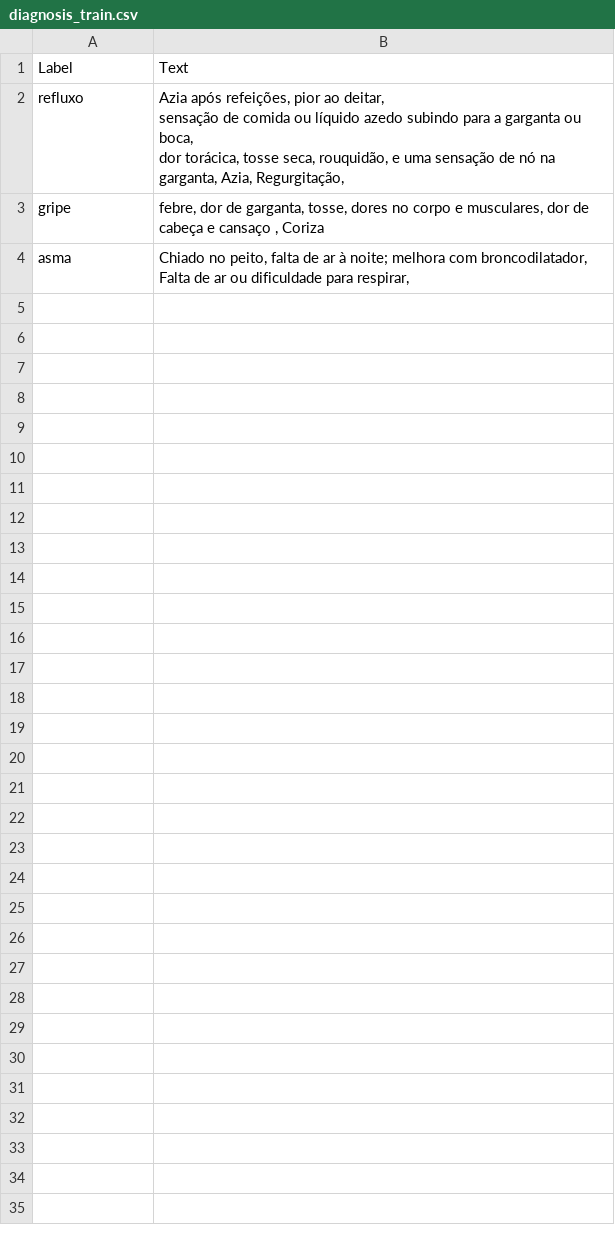
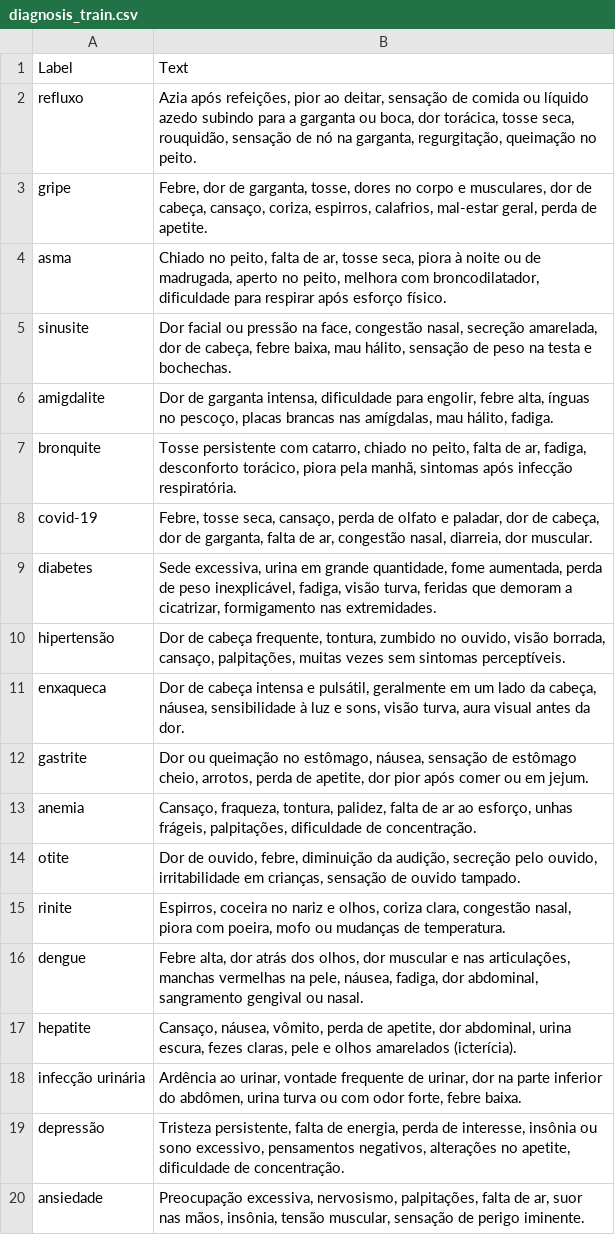
Before and after one commit to abreuwilliam/IAMedico, a CSV file: ML-2025/MLModels/diagnosis_train.csv, drawn as a sheet.

```diff
--- a/ML-2025/MLModels/diagnosis_train.csv
+++ b/ML-2025/MLModels/diagnosis_train.csv
@@ -1,6 +1,20 @@
 Label,Text
-refluxo,"Azia após refeições, pior ao deitar,
-sensação de comida ou líquido azedo subindo para a garganta ou boca,
- dor torácica, tosse seca, rouquidão, e uma sensação de nó na garganta, Azia, Regurgitação, "
-gripe,"febre, dor de garganta, tosse, dores no corpo e musculares, dor de cabeça e cansaço , Coriza"
-asma,"Chiado no peito, falta de ar à noite; melhora com broncodilatador, Falta de ar ou dificuldade para respirar, "
+refluxo,"Azia após refeições, pior ao deitar, sensação de comida ou líquido azedo subindo para a garganta ou boca, dor torácica, tosse seca, rouquidão, sensação de nó na garganta, regurgitação, queimação no peito."
+gripe,"Febre, dor de garganta, tosse, dores no corpo e musculares, dor de cabeça, cansaço, coriza, espirros, calafrios, mal-estar geral, perda de apetite."
+asma,"Chiado no peito, falta de ar, tosse seca, piora à noite ou de madrugada, aperto no peito, melhora com broncodilatador, dificuldade para respirar após esforço físico."
+sinusite,"Dor facial ou pressão na face, congestão nasal, secreção amarelada, dor de cabeça, febre baixa, mau hálito, sensação de peso na testa e bochechas."
+amigdalite,"Dor de garganta intensa, dificuldade para engolir, febre alta, ínguas no pescoço, placas brancas nas amígdalas, mau hálito, fadiga."
+bronquite,"Tosse persistente com catarro, chiado no peito, falta de ar, fadiga, desconforto torácico, piora pela manhã, sintomas após infecção respiratória."
+covid-19,"Febre, tosse seca, cansaço, perda de olfato e paladar, dor de cabeça, dor de garganta, falta de ar, congestão nasal, diarreia, dor muscular."
+diabetes,"Sede excessiva, urina em grande quantidade, fome aumentada, perda de peso inexplicável, fadiga, visão turva, feridas que demoram a cicatrizar, formigamento nas extremidades."
+hipertensão,"Dor de cabeça frequente, tontura, zumbido no ouvido, visão borrada, cansaço, palpitações, muitas vezes sem sintomas perceptíveis."
+enxaqueca,"Dor de cabeça intensa e pulsátil, geralmente em um lado da cabeça, náusea, sensibilidade à luz e sons, visão turva, aura visual antes da dor."
+gastrite,"Dor ou queimação no estômago, náusea, sensação de estômago cheio, arrotos, perda de apetite, dor pior após comer ou em jejum."
+anemia,"Cansaço, fraqueza, tontura, palidez, falta de ar ao esforço, unhas frágeis, palpitações, dificuldade de concentração."
+otite,"Dor de ouvido, febre, diminuição da audição, secreção pelo ouvido, irritabilidade em crianças, sensação de ouvido tampado."
+rinite,"Espirros, coceira no nariz e olhos, coriza clara, congestão nasal, piora com poeira, mofo ou mudanças de temperatura."
+dengue,"Febre alta, dor atrás dos olhos, dor muscular e nas articulações, manchas vermelhas na pele, náusea, fadiga, dor abdominal, sangramento gengival ou nasal."
+hepatite,"Cansaço, náusea, vômito, perda de apetite, dor abdominal, urina escura, fezes claras, pele e olhos amarelados (icterícia)."
+infecção urinária,"Ardência ao urinar, vontade frequente de urinar, dor na parte inferior do abdômen, urina turva ou com odor forte, febre baixa."
+depressão,"Tristeza persistente, falta de energia, perda de interesse, insônia ou sono excessivo, pensamentos negativos, alterações no apetite, dificuldade de concentração."
+ansiedade,"Preocupação excessiva, nervosismo, palpitações, falta de ar, suor nas mãos, insônia, tensão muscular, sensação de perigo iminente."
```
Also changed, not shown: 1 other file.
